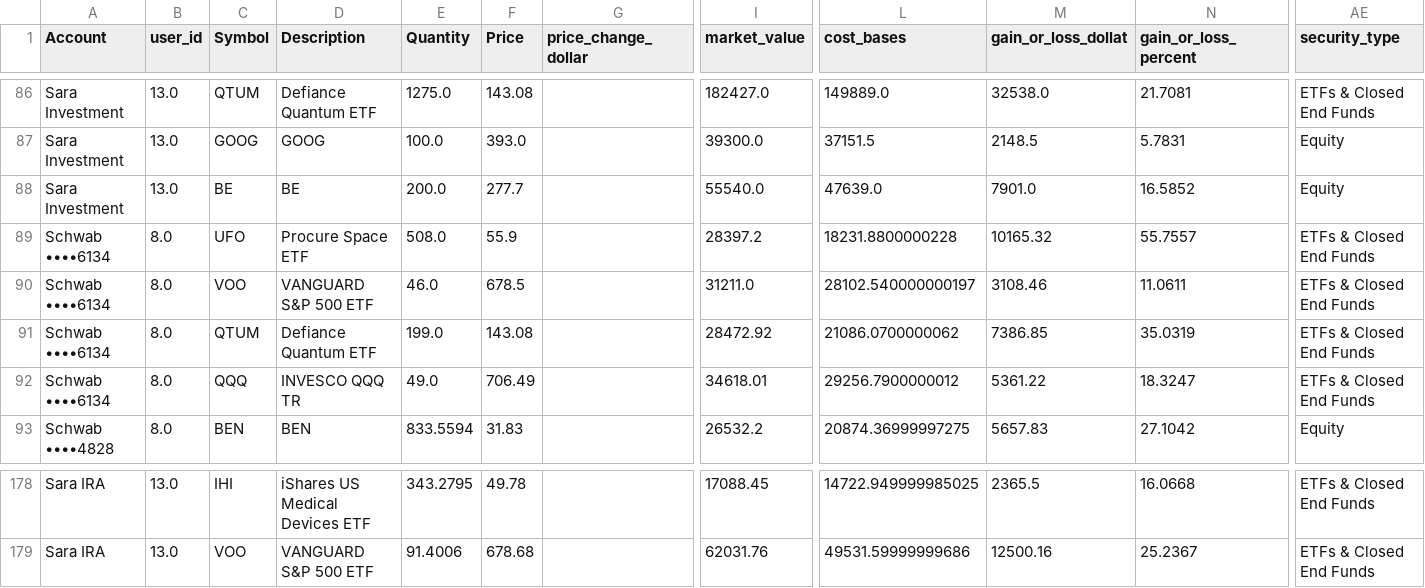
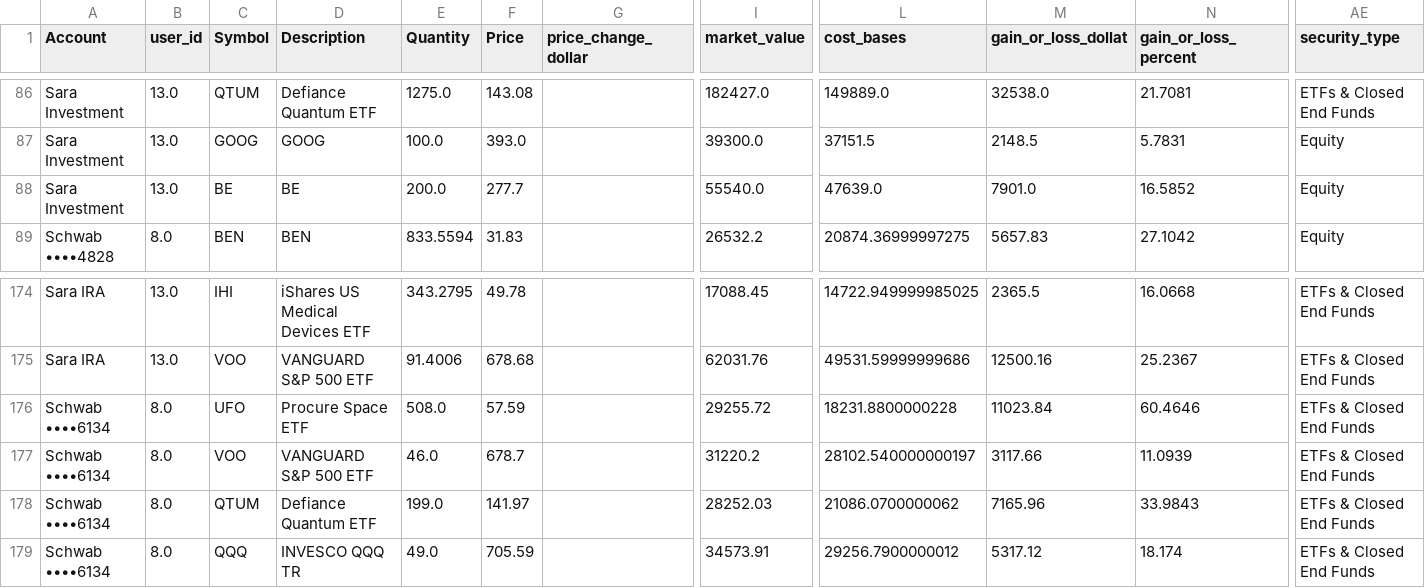
Before and after one commit to cameronjefferey/ccwj, a CSV file: dbt/seeds/current_positions.csv, drawn as a sheet; only a part is shown, gaps mark what is left out; removed rows and columns are numbered as before the commit, all else as after; rows hold the shown columns only; the diff names each change by its address in the sheet, - before the commit and + after, or states it on an @@ line.

```diff
--- a/dbt/seeds/current_positions.csv
+++ b/dbt/seeds/current_positions.csv
-row 89: Schwab ••••6134 | 8.0 | UFO | Procure Space ETF | 508.0 | 55.9 |  | 28397.2 | 18231.8800000228 | 10165.32 | 55.7557 | ETFs & Closed End Funds
-row 90: Schwab ••••6134 | 8.0 | VOO | VANGUARD S&P 500 ETF | 46.0 | 678.5 |  | 31211.0 | 28102.540000000197 | 3108.46 | 11.0611 | ETFs & Closed End Funds
-row 91: Schwab ••••6134 | 8.0 | QTUM | Defiance Quantum ETF | 199.0 | 143.08 |  | 28472.92 | 21086.0700000062 | 7386.85 | 35.0319 | ETFs & Closed End Funds
-row 92: Schwab ••••6134 | 8.0 | QQQ | INVESCO QQQ TR | 49.0 | 706.49 |  | 34618.01 | 29256.7900000012 | 5361.22 | 18.3247 | ETFs & Closed End Funds
+row 176: Schwab ••••6134 | 8.0 | UFO | Procure Space ETF | 508.0 | 57.59 |  | 29255.72 | 18231.8800000228 | 11023.84 | 60.4646 | ETFs & Closed End Funds
+row 177: Schwab ••••6134 | 8.0 | VOO | VANGUARD S&P 500 ETF | 46.0 | 678.7 |  | 31220.2 | 28102.540000000197 | 3117.66 | 11.0939 | ETFs & Closed End Funds
+row 178: Schwab ••••6134 | 8.0 | QTUM | Defiance Quantum ETF | 199.0 | 141.97 |  | 28252.03 | 21086.0700000062 | 7165.96 | 33.9843 | ETFs & Closed End Funds
+row 179: Schwab ••••6134 | 8.0 | QQQ | INVESCO QQQ TR | 49.0 | 705.59 |  | 34573.91 | 29256.7900000012 | 5317.12 | 18.174 | ETFs & Closed End Funds
```
Also changed, not shown: dbt/seeds/account_balances.csv.
